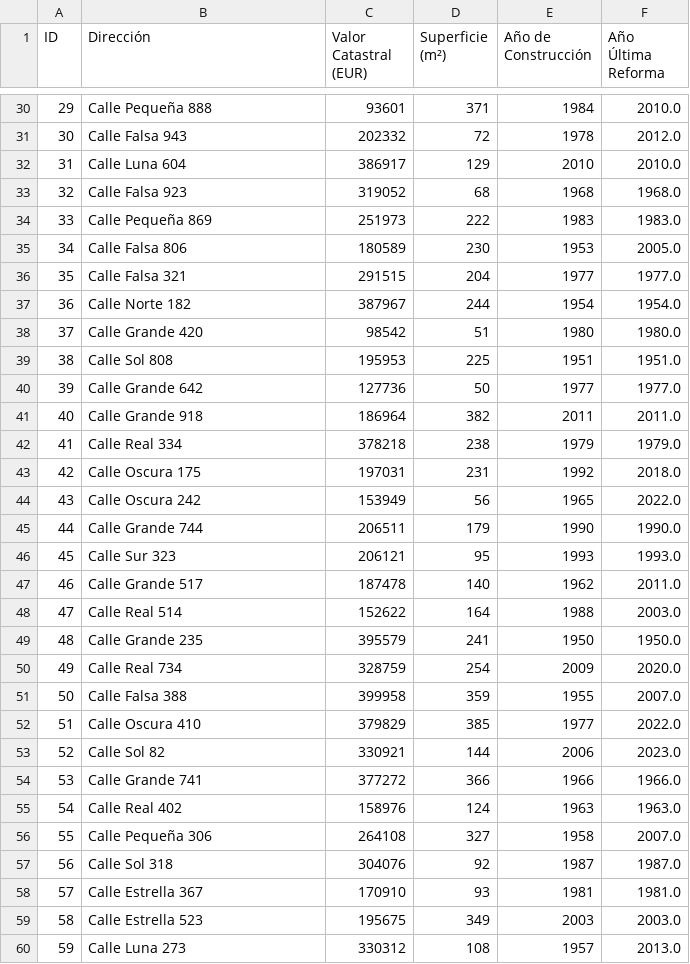
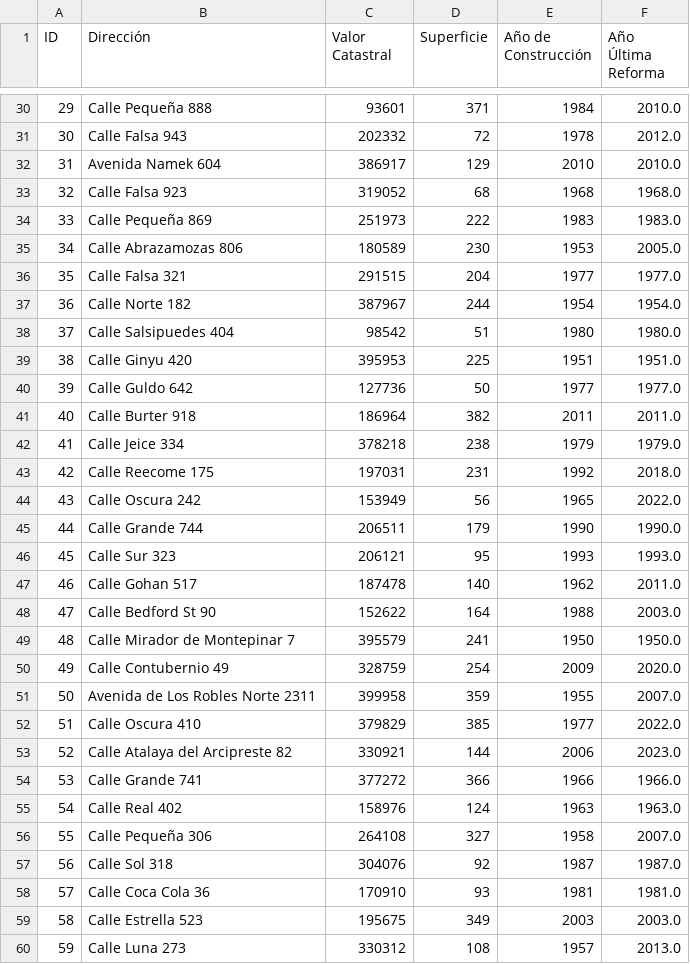
Before and after one commit to unamordiditaoso/OracleApexLK, a CSV file: dataset_catastral.csv, drawn as a sheet; only a part is shown, gaps mark what is left out; the diff covers the shown part only.

```diff
--- a/dataset_catastral.csv
+++ b/dataset_catastral.csv
@@ -1 +1 @@
-ID,Dirección,Valor Catastral (EUR),Superficie (m²),Año de Construcción,Año Última Reforma
+ID,Dirección,Valor Catastral,Superficie,Año de Construcción,Año Última Reforma
@@ -31,14 +31,14 @@ ID,Dirección,Valor Catastral (EUR),Superficie (m²),Año de Construcción,Año
 30,Calle Falsa 943,202332,72,1978,2012.0
-31,Calle Luna 604,386917,129,2010,2010.0
+31,Avenida Namek 604,386917,129,2010,2010.0
 32,Calle Falsa 923,319052,68,1968,1968.0
 33,Calle Pequeña 869,251973,222,1983,1983.0
-34,Calle Falsa 806,180589,230,1953,2005.0
+34,Calle Abrazamozas 806,180589,230,1953,2005.0
 35,Calle Falsa 321,291515,204,1977,1977.0
 36,Calle Norte 182,387967,244,1954,1954.0
-37,Calle Grande 420,98542,51,1980,1980.0
-38,Calle Sol 808,195953,225,1951,1951.0
-39,Calle Grande 642,127736,50,1977,1977.0
-40,Calle Grande 918,186964,382,2011,2011.0
-41,Calle Real 334,378218,238,1979,1979.0
-42,Calle Oscura 175,197031,231,1992,2018.0
+37,Calle Salsipuedes 404,98542,51,1980,1980.0
+38,Calle Ginyu 420,395953,225,1951,1951.0
+39,Calle Guldo 642,127736,50,1977,1977.0
+40,Calle Burter 918,186964,382,2011,2011.0
+41,Calle Jeice 334,378218,238,1979,1979.0
+42,Calle Reecome 175,197031,231,1992,2018.0
 43,Calle Oscura 242,153949,56,1965,2022.0
@@ -46,9 +46,9 @@ ID,Dirección,Valor Catastral (EUR),Superficie (m²),Año de Construcción,Año
 45,Calle Sur 323,206121,95,1993,1993.0
-46,Calle Grande 517,187478,140,1962,2011.0
-47,Calle Real 514,152622,164,1988,2003.0
-48,Calle Grande 235,395579,241,1950,1950.0
-49,Calle Real 734,328759,254,2009,2020.0
-50,Calle Falsa 388,399958,359,1955,2007.0
+46,Calle Gohan 517,187478,140,1962,2011.0
+47,Calle Bedford St 90,152622,164,1988,2003.0
+48,Calle Mirador de Montepinar 7,395579,241,1950,1950.0
+49,Calle Contubernio 49,328759,254,2009,2020.0
+50,Avenida de Los Robles Norte 2311,399958,359,1955,2007.0
 51,Calle Oscura 410,379829,385,1977,2022.0
-52,Calle Sol 82,330921,144,2006,2023.0
+52,Calle Atalaya del Arcipreste 82,330921,144,2006,2023.0
 53,Calle Grande 741,377272,366,1966,1966.0
@@ -57,3 +57,3 @@ ID,Dirección,Valor Catastral (EUR),Superficie (m²),Año de Construcción,Año
 56,Calle Sol 318,304076,92,1987,1987.0
-57,Calle Estrella 367,170910,93,1981,1981.0
+57,Calle Coca Cola 36,170910,93,1981,1981.0
 58,Calle Estrella 523,195675,349,2003,2003.0
```
Also changed, not shown: 25 edited cells elsewhere in this file.
